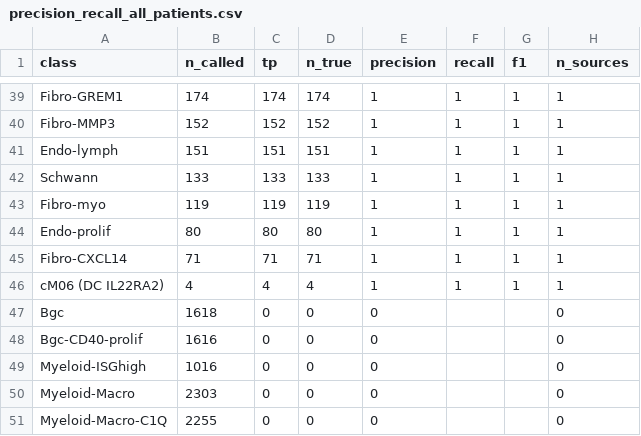
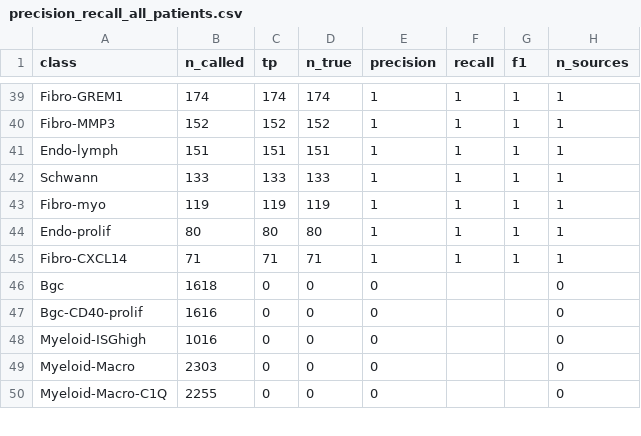
Before and after one commit to korsunskylab/crcmanuscript2025, a CSV file: fig1_segmentation_and_cell_typing/label_transfer_fidelity_outputs/precision_recall_all_patients.csv, drawn as a sheet; only a part is shown, gaps mark what is left out; the diff names each change by its address in the sheet, - before the commit and + after, or states it on an @@ line.

```diff
--- a/fig1_segmentation_and_cell_typing/label_transfer_fidelity_outputs/precision_recall_all_patients.csv
+++ b/fig1_segmentation_and_cell_typing/label_transfer_fidelity_outputs/precision_recall_all_patients.csv
-row 46: cM06 (DC IL22RA2) | 4 | 4 | 4 | 1 | 1 | 1 | 1
```
Also changed, not shown: fig1_segmentation_and_cell_typing/label_transfer_fidelity_outputs/confusion_counts_all_patients.csv, fig1_segmentation_and_cell_typing/label_transfer_fidelity_outputs/plurality_destination_map.csv, 12 other files.
